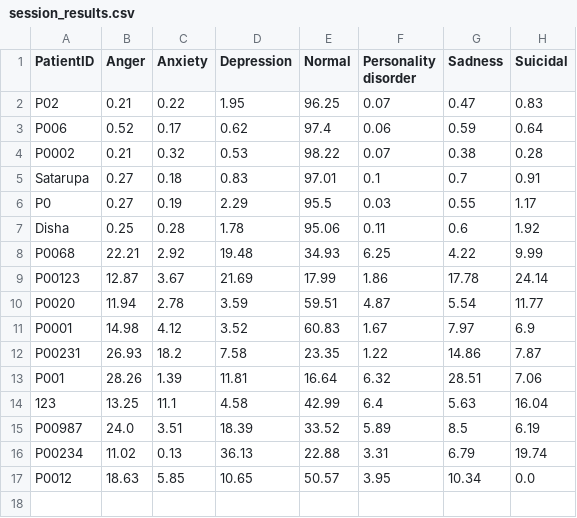
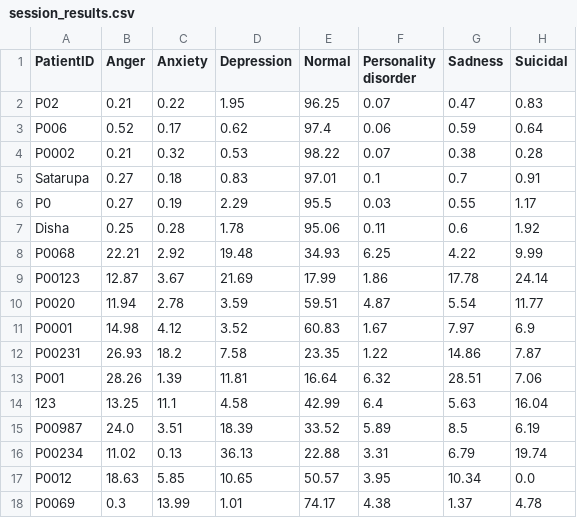
Before and after one commit to Sutanu-59/Emotion_Analysis, a CSV file: data/session_results.csv, drawn as a sheet; the diff names each change by its address in the sheet, - before the commit and + after, or states it on an @@ line.

Commit message:
Update session results from Streamlit app

```diff
--- a/data/session_results.csv
+++ b/data/session_results.csv
+row 18: P0069 | 0.3 | 13.99 | 1.01 | 74.17 | 4.38 | 1.37 | 4.78
```
